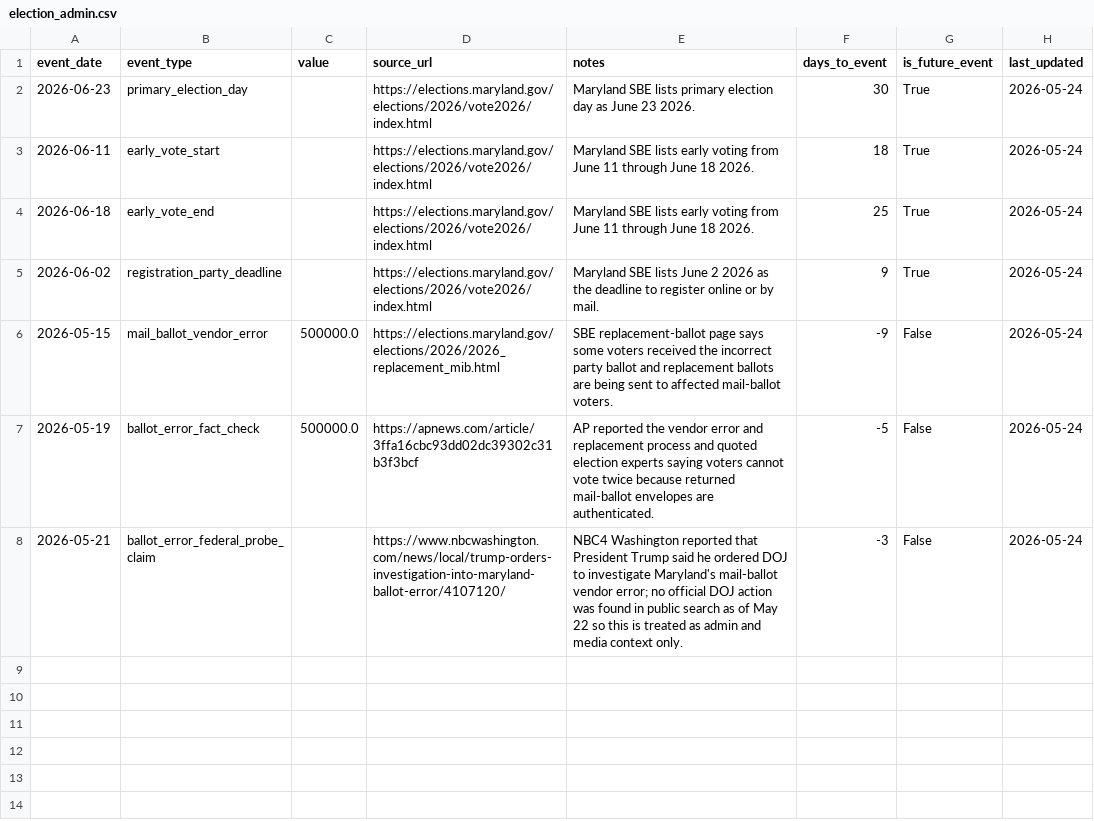
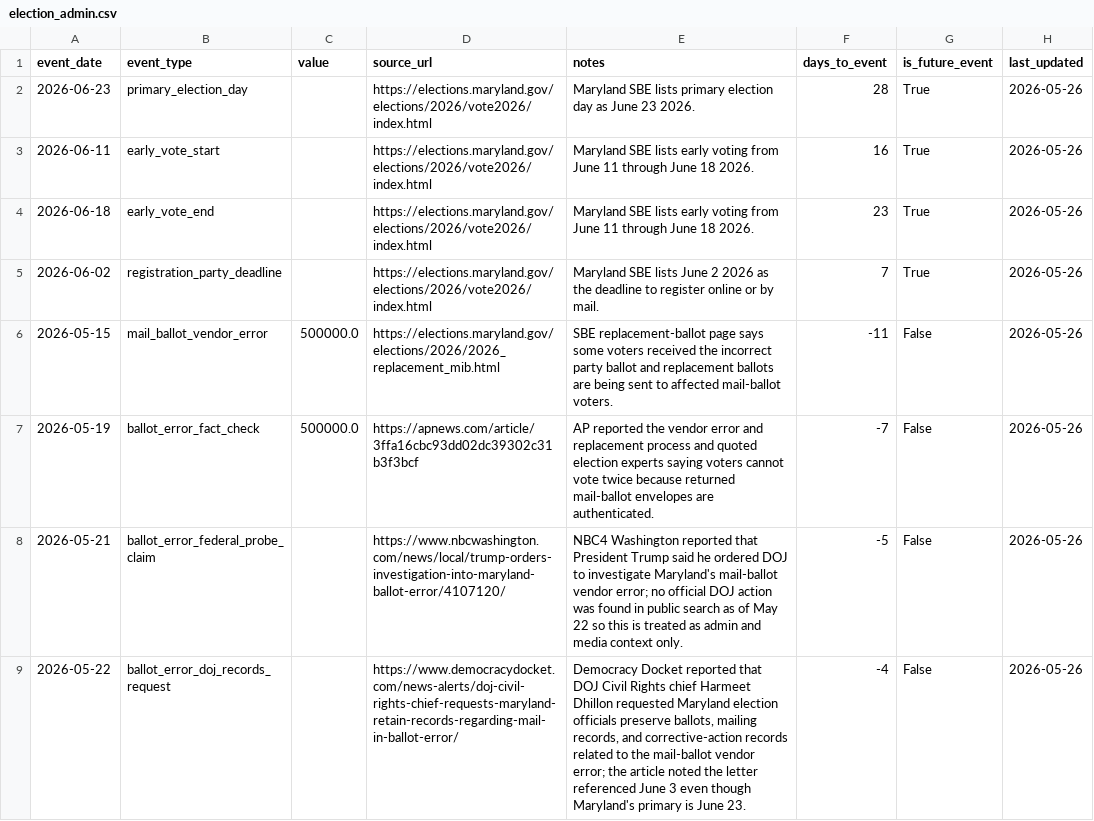
Before and after one commit to snailpop1/2026-Maryland-Governor-Nominee, a CSV file: data/processed/election_admin.csv, drawn as a sheet.

```diff
--- a/data/processed/election_admin.csv
+++ b/data/processed/election_admin.csv
@@ -1,8 +1,9 @@
 event_date,event_type,value,source_url,notes,days_to_event,is_future_event,last_updated
-2026-06-23,primary_election_day,,https://elections.maryland.gov/elections/2026/vote2026/index.html,Maryland SBE lists primary election day as June 23 2026.,30,True,2026-05-24
-2026-06-11,early_vote_start,,https://elections.maryland.gov/elections/2026/vote2026/index.html,Maryland SBE lists early voting from June 11 through June 18 2026.,18,True,2026-05-24
-2026-06-18,early_vote_end,,https://elections.maryland.gov/elections/2026/vote2026/index.html,Maryland SBE lists early voting from June 11 through June 18 2026.,25,True,2026-05-24
-2026-06-02,registration_party_deadline,,https://elections.maryland.gov/elections/2026/vote2026/index.html,Maryland SBE lists June 2 2026 as the deadline to register online or by mail.,9,True,2026-05-24
-2026-05-15,mail_ballot_vendor_error,500000.0,https://elections.maryland.gov/elections/2026/2026_replacement_mib.html,SBE replacement-ballot page says some voters received the incorrect party ballot and replacement ballots are being sent to affected mail-ballot voters.,-9,False,2026-05-24
-2026-05-19,ballot_error_fact_check,500000.0,https://apnews.com/article/3ffa16cbc93dd02dc39302c31b3f3bcf,AP reported the vendor error and replacement process and quoted election experts saying voters cannot vote twice because returned mail-ballot envelopes are authenticated.,-5,False,2026-05-24
-2026-05-21,ballot_error_federal_probe_claim,,https://www.nbcwashington.com/news/local/trump-orders-investigation-into-maryland-ballot-error/4107120/,NBC4 Washington reported that President Trump said he ordered DOJ to investigate Maryland's mail-ballot vendor error; no official DOJ action was found in public search as of May 22 so this is treated as admin and media context only.,-3,False,2026-05-24
+2026-06-23,primary_election_day,,https://elections.maryland.gov/elections/2026/vote2026/index.html,Maryland SBE lists primary election day as June 23 2026.,28,True,2026-05-26
+2026-06-11,early_vote_start,,https://elections.maryland.gov/elections/2026/vote2026/index.html,Maryland SBE lists early voting from June 11 through June 18 2026.,16,True,2026-05-26
+2026-06-18,early_vote_end,,https://elections.maryland.gov/elections/2026/vote2026/index.html,Maryland SBE lists early voting from June 11 through June 18 2026.,23,True,2026-05-26
+2026-06-02,registration_party_deadline,,https://elections.maryland.gov/elections/2026/vote2026/index.html,Maryland SBE lists June 2 2026 as the deadline to register online or by mail.,7,True,2026-05-26
+2026-05-15,mail_ballot_vendor_error,500000.0,https://elections.maryland.gov/elections/2026/2026_replacement_mib.html,SBE replacement-ballot page says some voters received the incorrect party ballot and replacement ballots are being sent to affected mail-ballot voters.,-11,False,2026-05-26
+2026-05-19,ballot_error_fact_check,500000.0,https://apnews.com/article/3ffa16cbc93dd02dc39302c31b3f3bcf,AP reported the vendor error and replacement process and quoted election experts saying voters cannot vote twice because returned mail-ballot envelopes are authenticated.,-7,False,2026-05-26
+2026-05-21,ballot_error_federal_probe_claim,,https://www.nbcwashington.com/news/local/trump-orders-investigation-into-maryland-ballot-error/4107120/,NBC4 Washington reported that President Trump said he ordered DOJ to investigate Maryland's mail-ballot vendor error; no official DOJ action was found in public search as of May 22 so this is treated as admin and media context only.,-5,False,2026-05-26
+2026-05-22,ballot_error_doj_records_request,,https://www.democracydocket.com/news-alerts/doj-civil-rights-chief-requests-maryland-retain-records-regarding-mail-in-ballot-error/,"Democracy Docket reported that DOJ Civil Rights chief Harmeet Dhillon requested Maryland election officials preserve ballots, mailing records, and corrective-action records related to the mail-ballot vendor error; the article noted the letter referenced June 3 even though Maryland's primary is June 23.",-4,False,2026-05-26
```
Also changed, not shown: data/processed/candidate_forecast.csv, data/processed/environment_polls.csv, 34 other files.
